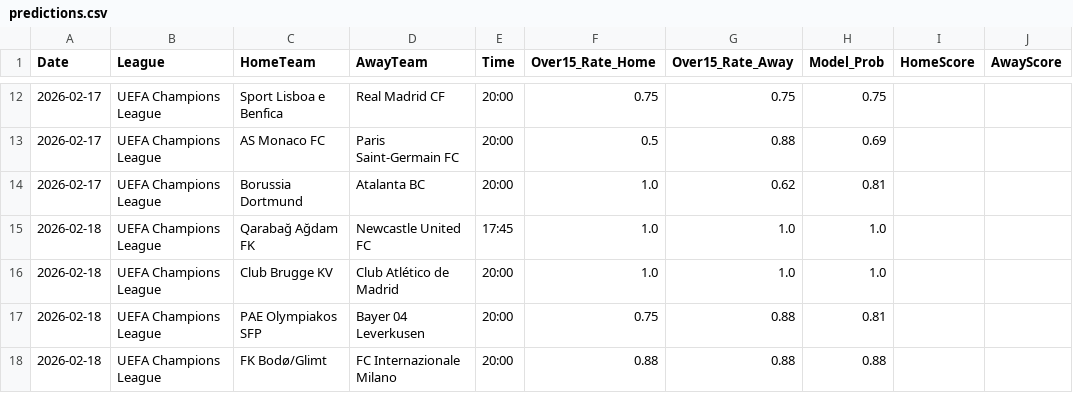
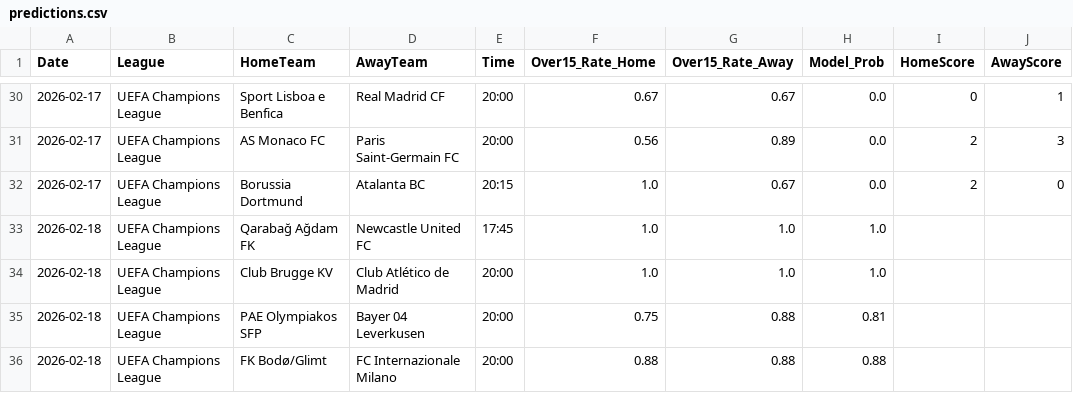
Before and after one commit to Simplykay/kays-Super-Predictor, a CSV file: predictions.csv, drawn as a sheet; only a part is shown, gaps mark what is left out; the diff covers the shown part only.

```diff
--- a/predictions.csv
+++ b/predictions.csv
@@ -12,4 +30,4 @@ Date,League,HomeTeam,AwayTeam,Time,Over15_Rate_Home,Over15_Rate_Away,Model_Prob,
-2026-02-17,UEFA Champions League,Sport Lisboa e Benfica,Real Madrid CF,20:00,0.75,0.75,0.75,,
-2026-02-17,UEFA Champions League,AS Monaco FC,Paris Saint-Germain FC,20:00,0.5,0.88,0.69,,
-2026-02-17,UEFA Champions League,Borussia Dortmund,Atalanta BC,20:00,1.0,0.62,0.81,,
+2026-02-17,UEFA Champions League,Sport Lisboa e Benfica,Real Madrid CF,20:00,0.67,0.67,0.0,0,1
+2026-02-17,UEFA Champions League,AS Monaco FC,Paris Saint-Germain FC,20:00,0.56,0.89,0.0,2,3
+2026-02-17,UEFA Champions League,Borussia Dortmund,Atalanta BC,20:15,1.0,0.67,0.0,2,0
 2026-02-18,UEFA Champions League,Qarabağ Ağdam FK,Newcastle United FC,17:45,1.0,1.0,1.0,,
```
Also changed, not shown: 20 added rows, 2 removed rows and 5 edited cells elsewhere in this file.
